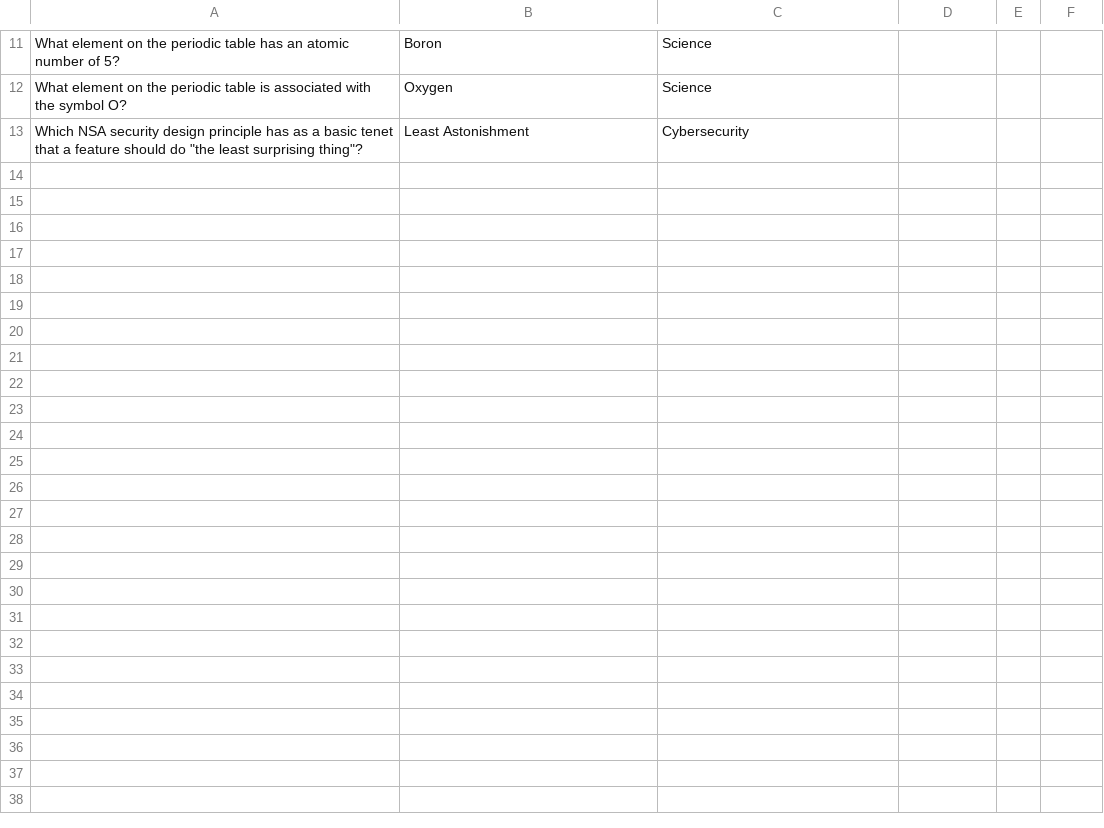
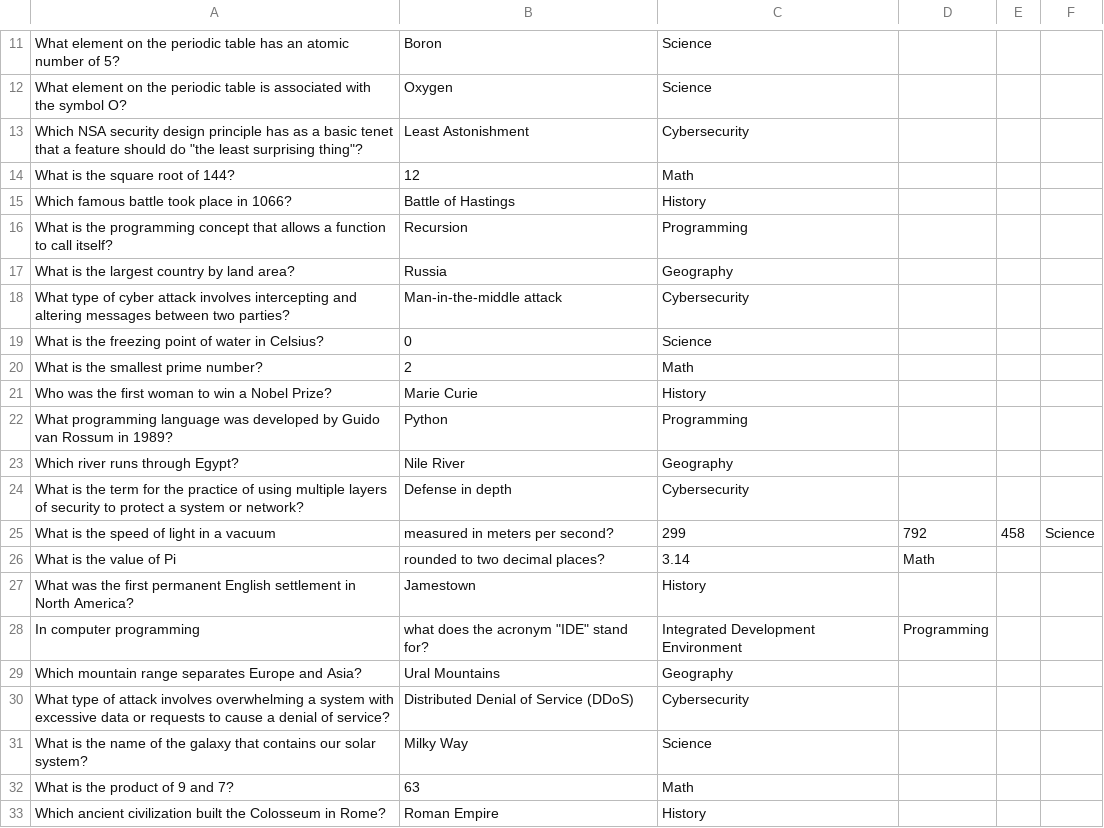
Before and after one commit to ChristianLyle720/GreenAppleTeamProject, a CSV file: app/src/main/assets/questions.csv, drawn as a sheet; only a part is shown, gaps mark what is left out; the diff covers the shown part only; the diff names each change by its address in the sheet, - before the commit and + after, or states it on an @@ line.

Commit message:
Added more questions

```diff
--- a/app/src/main/assets/questions.csv
+++ b/app/src/main/assets/questions.csv
+row 14: What is the square root of 144? | 12 | Math
+row 15: Which famous battle took place in 1066? | Battle of Hastings | History
+row 16: What is the programming concept that allows a function to call itself? | Recursion | Programming
+row 17: What is the largest country by land area? | Russia | Geography
+row 18: What type of cyber attack involves intercepting and altering messages between two parties? | Man-in-the-middle attack | Cybersecurity
+row 19: What is the freezing point of water in Celsius? | 0 | Science
+row 20: What is the smallest prime number? | 2 | Math
+row 21: Who was the first woman to win a Nobel Prize? | Marie Curie | History
+row 22: What programming language was developed by Guido van Rossum in 1989? | Python | Programming
+row 23: Which river runs through Egypt? | Nile River | Geography
+row 24: What is the term for the practice of using multiple layers of security to protect a system or network? | Defense in depth | Cybersecurity
+row 25: What is the speed of light in a vacuum | measured in meters per second? | 299 | 792 | 458 | Science
+row 26: What is the value of Pi | rounded to two decimal places? | 3.14 | Math
+row 27: What was the first permanent English settlement in North America? | Jamestown | History
+row 28: In computer programming | what does the acronym "IDE" stand for? | Integrated Development Environment | Programming
+row 29: Which mountain range separates Europe and Asia? | Ural Mountains | Geography
+row 30: What type of attack involves overwhelming a system with excessive data or requests to cause a denial of service? | Distributed Denial of Service (DDoS) | Cybersecurity
+row 31: What is the name of the galaxy that contains our solar system? | Milky Way | Science
+row 32: What is the product of 9 and 7? | 63 | Math
+row 33: Which ancient civilization built the Colosseum in Rome? | Roman Empire | History
```
Also changed, not shown: 10 added rows elsewhere in this file.
